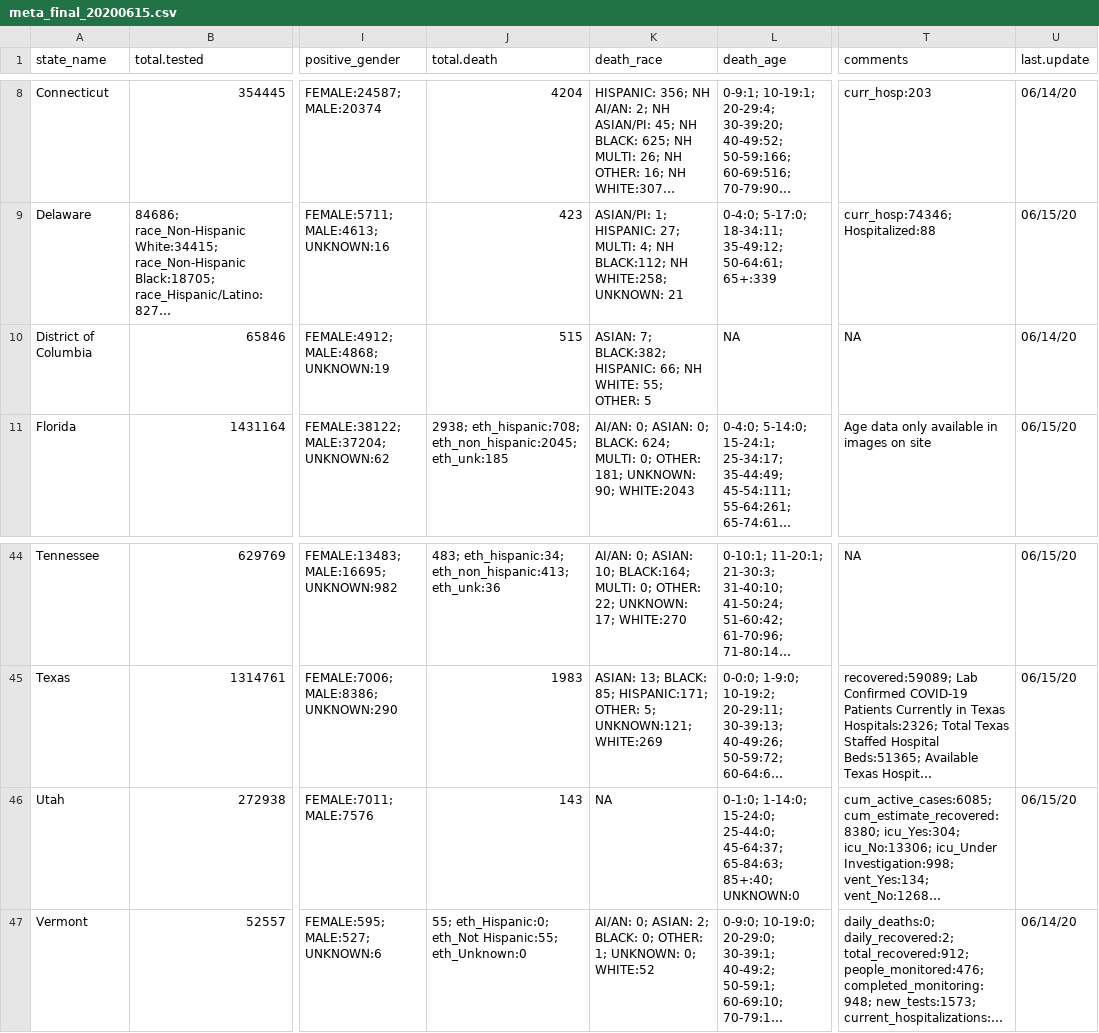
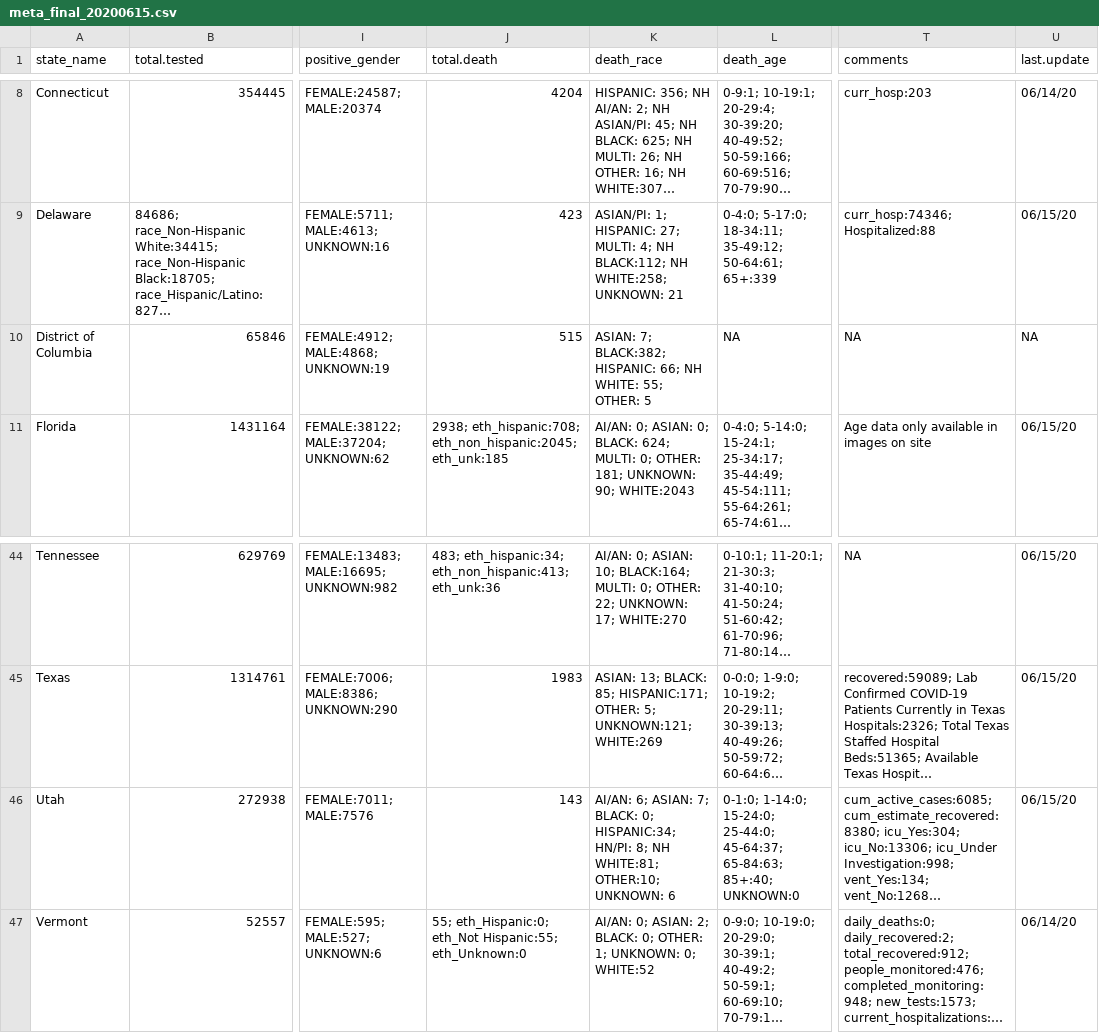
Before and after one commit to therandomwa/covid_us_states_tracking, a CSV file: Data/raw_states/meta_final_20200615.csv, drawn as a sheet; only a part is shown, gaps mark what is left out; long unchanged cells end in …; the diff names each change by its address in the sheet, - before the commit and + after, or states it on an @@ line.

```diff
--- a/Data/raw_states/meta_final_20200615.csv
+++ b/Data/raw_states/meta_final_20200615.csv
-U10 (last.update): 06/14/20
+U10 (last.update): NA
-K46 (death_race): NA
+K46 (death_race): AI/AN: 6; ASIAN: 7; BLACK: 0; HISPANIC:34; HN/PI: 8; NH WHITE:81; OTHER:10; UNKNOWN: 6
```
Also changed, not shown: Data/processed_states/processed_state_data_20200615.csv, Data/raw_states/meta_2020-06-15_aw.csv, 1 other file.
